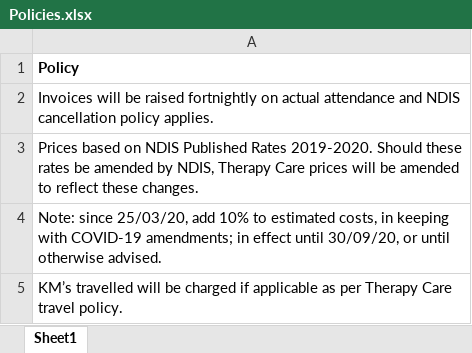
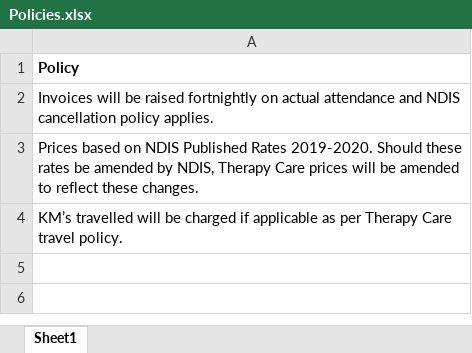
Before and after one commit to sadilchamishka/ThreapyCare, an Excel workbook: Policies.xlsx, sheet Sheet1, drawn as a sheet; values as stored, in another font and other column widths than the file's, no borders; the diff names each change by its address in the sheet, - before the commit and + after, or states it on an @@ line.

Commit message:
remove covid policy

```diff
--- a/Policies.xlsx (sheet Sheet1)
+++ b/Policies.xlsx (sheet Sheet1)
-row 4: Note: since 25/03/20, add 10% to estimated costs, in keeping with COVID-19 amendments; in effect until 30/09/20, or until otherwise advised.
```
